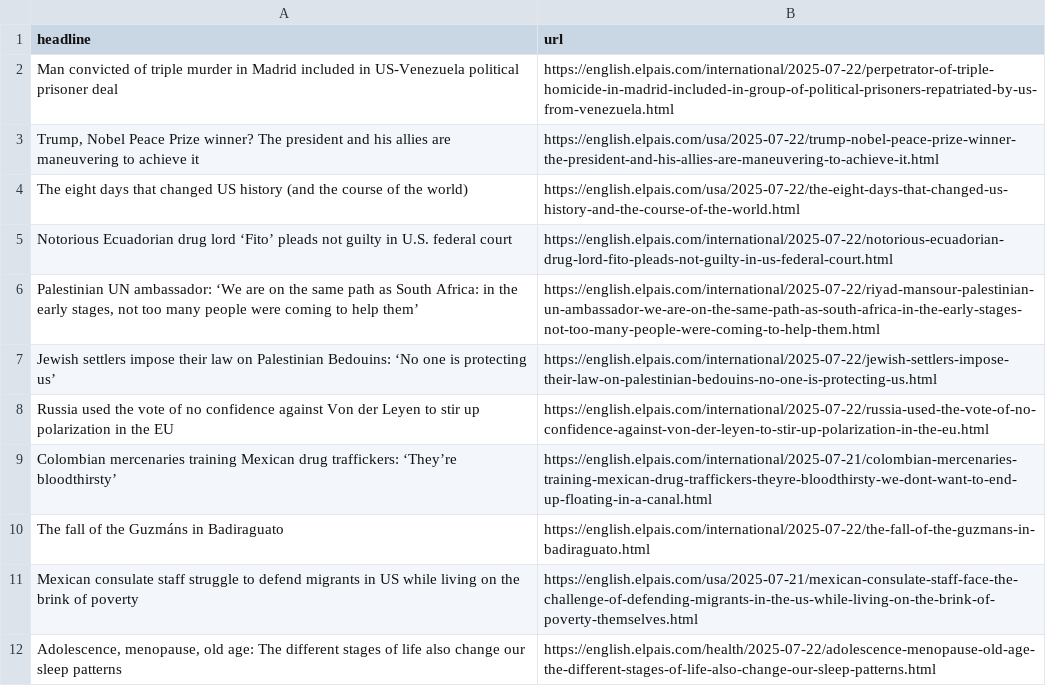
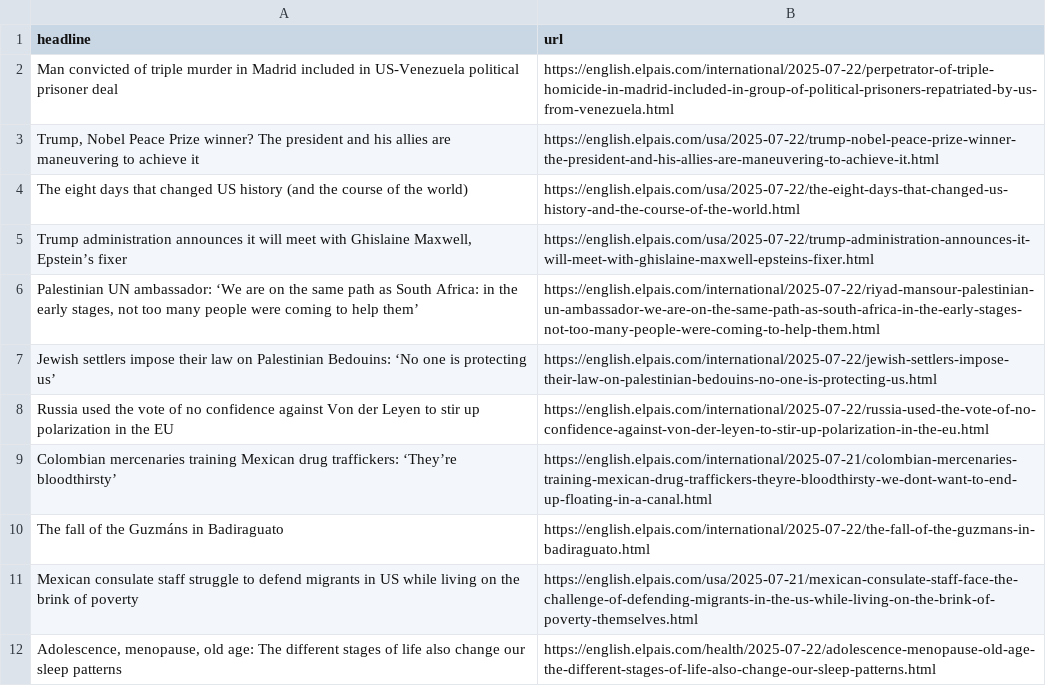
Before and after one commit to LisaMEckardt/el-pais-autoscraper, a CSV file: headlines.csv, drawn as a sheet; only a part is shown.

```diff
--- a/headlines.csv
+++ b/headlines.csv
@@ -4,3 +4,3 @@ Man convicted of triple murder in Madrid included in US-Venezuela political pris
 The eight days that changed US history (and the course of the world),https://english.elpais.com/usa/2025-07-22/the-eight-days-that-changed-us-history-and-the-course-of-the-world.html
-Notorious Ecuadorian drug lord ‘Fito’ pleads not guilty in U.S. federal court,https://english.elpais.com/international/2025-07-22/notorious-ecuadorian-drug-lord-fito-pleads-not-guilty-in-us-federal-court.html
+"Trump administration announces it will meet with Ghislaine Maxwell, Epstein’s fixer",https://english.elpais.com/usa/2025-07-22/trump-administration-announces-it-will-meet-with-ghislaine-maxwell-epsteins-fixer.html
 "Palestinian UN ambassador: ‘We are on the same path as South Africa: in the early stages, not too many people were coming to help them’",https://english.elpais.com/international/2025-07-22/riyad-mansour-palestinian-un-ambassador-we-are-on-the-same-path-as-south-africa-in-the-early-stages-not-too-many-people-were-coming-to-help-them.html
```
